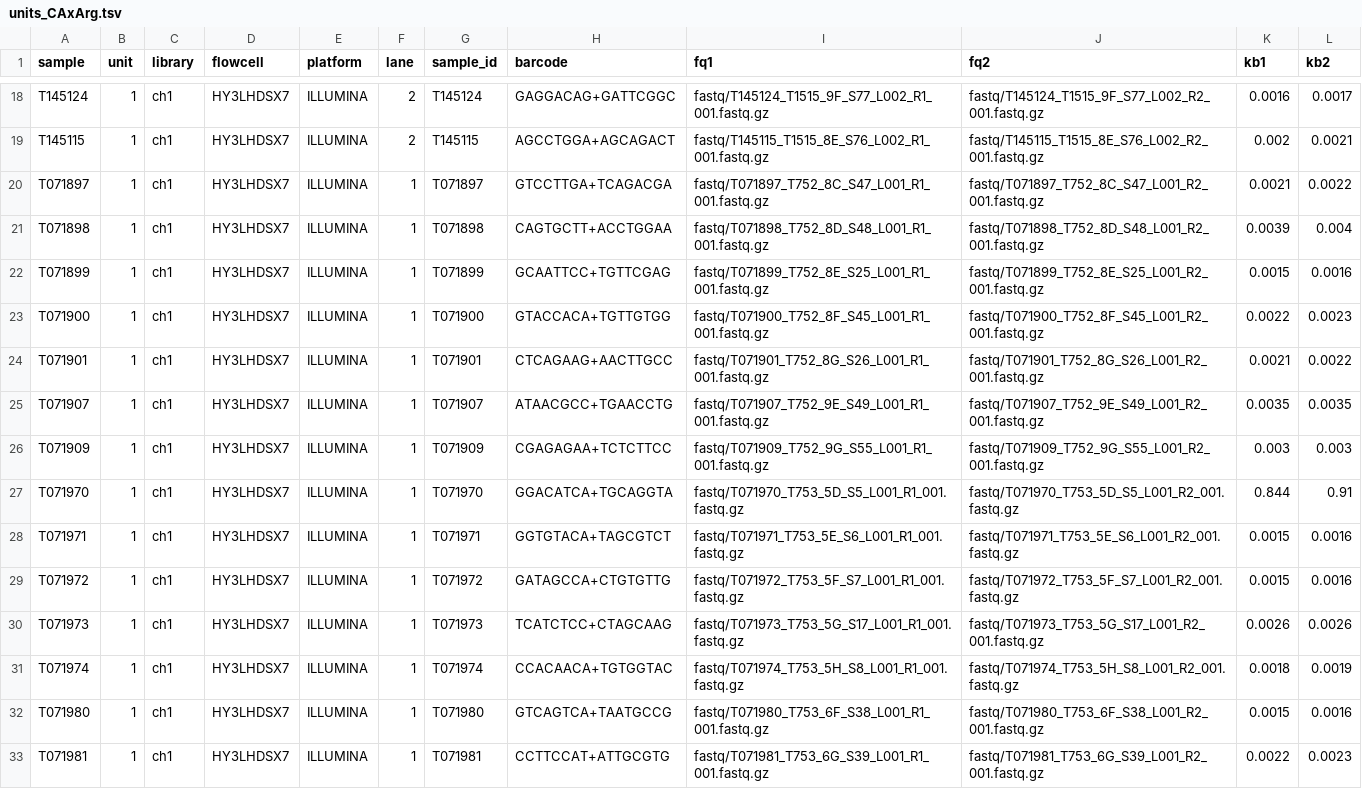
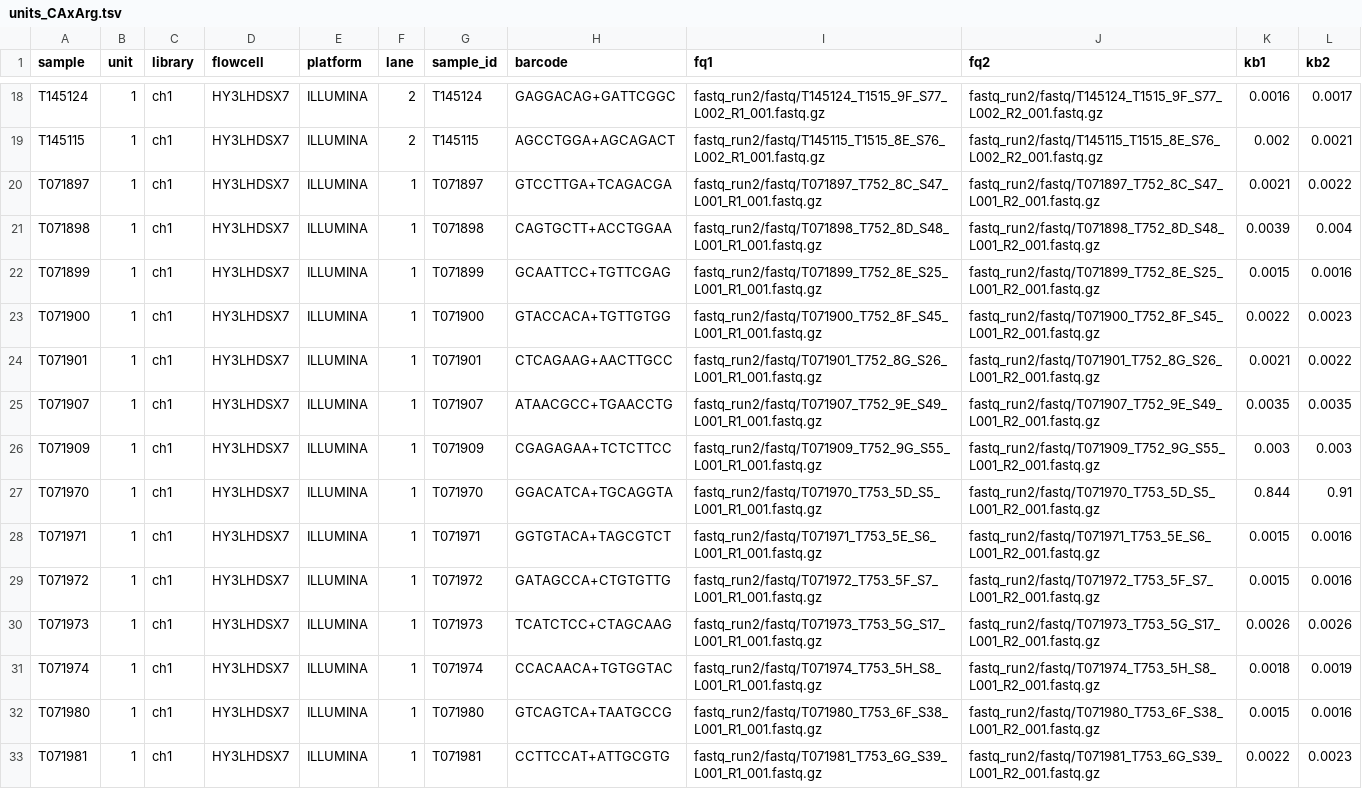
Before and after one commit to carolazari/mega-non-model-wgs-snakeflow, a TSV file: example-configs/arg-nz-ca-chinook/conf/units_CAxArg.tsv, drawn as a sheet; only a part is shown, gaps mark what is left out; the diff covers the shown part only; the diff names each change by its address in the sheet, - before the commit and + after, or states it on an @@ line.

```diff
--- a/example-configs/arg-nz-ca-chinook/conf/units_CAxArg.tsv
+++ b/example-configs/arg-nz-ca-chinook/conf/units_CAxArg.tsv
-I18 (fq1): fastq/T145124_T1515_9F_S77_L002_R1_001.fastq.gz
+I18 (fq1): fastq_run2/fastq/T145124_T1515_9F_S77_L002_R1_001.fastq.gz
-J18 (fq2): fastq/T145124_T1515_9F_S77_L002_R2_001.fastq.gz
+J18 (fq2): fastq_run2/fastq/T145124_T1515_9F_S77_L002_R2_001.fastq.gz
-I19 (fq1): fastq/T145115_T1515_8E_S76_L002_R1_001.fastq.gz
+I19 (fq1): fastq_run2/fastq/T145115_T1515_8E_S76_L002_R1_001.fastq.gz
-J19 (fq2): fastq/T145115_T1515_8E_S76_L002_R2_001.fastq.gz
+J19 (fq2): fastq_run2/fastq/T145115_T1515_8E_S76_L002_R2_001.fastq.gz
-I20 (fq1): fastq/T071897_T752_8C_S47_L001_R1_001.fastq.gz
+I20 (fq1): fastq_run2/fastq/T071897_T752_8C_S47_L001_R1_001.fastq.gz
-J20 (fq2): fastq/T071897_T752_8C_S47_L001_R2_001.fastq.gz
+J20 (fq2): fastq_run2/fastq/T071897_T752_8C_S47_L001_R2_001.fastq.gz
-I21 (fq1): fastq/T071898_T752_8D_S48_L001_R1_001.fastq.gz
+I21 (fq1): fastq_run2/fastq/T071898_T752_8D_S48_L001_R1_001.fastq.gz
-J21 (fq2): fastq/T071898_T752_8D_S48_L001_R2_001.fastq.gz
+J21 (fq2): fastq_run2/fastq/T071898_T752_8D_S48_L001_R2_001.fastq.gz
-I22 (fq1): fastq/T071899_T752_8E_S25_L001_R1_001.fastq.gz
+I22 (fq1): fastq_run2/fastq/T071899_T752_8E_S25_L001_R1_001.fastq.gz
-J22 (fq2): fastq/T071899_T752_8E_S25_L001_R2_001.fastq.gz
+J22 (fq2): fastq_run2/fastq/T071899_T752_8E_S25_L001_R2_001.fastq.gz
-I23 (fq1): fastq/T071900_T752_8F_S45_L001_R1_001.fastq.gz
+I23 (fq1): fastq_run2/fastq/T071900_T752_8F_S45_L001_R1_001.fastq.gz
-J23 (fq2): fastq/T071900_T752_8F_S45_L001_R2_001.fastq.gz
+J23 (fq2): fastq_run2/fastq/T071900_T752_8F_S45_L001_R2_001.fastq.gz
-I24 (fq1): fastq/T071901_T752_8G_S26_L001_R1_001.fastq.gz
+I24 (fq1): fastq_run2/fastq/T071901_T752_8G_S26_L001_R1_001.fastq.gz
-J24 (fq2): fastq/T071901_T752_8G_S26_L001_R2_001.fastq.gz
+J24 (fq2): fastq_run2/fastq/T071901_T752_8G_S26_L001_R2_001.fastq.gz
-I25 (fq1): fastq/T071907_T752_9E_S49_L001_R1_001.fastq.gz
+I25 (fq1): fastq_run2/fastq/T071907_T752_9E_S49_L001_R1_001.fastq.gz
-J25 (fq2): fastq/T071907_T752_9E_S49_L001_R2_001.fastq.gz
+J25 (fq2): fastq_run2/fastq/T071907_T752_9E_S49_L001_R2_001.fastq.gz
-I26 (fq1): fastq/T071909_T752_9G_S55_L001_R1_001.fastq.gz
+I26 (fq1): fastq_run2/fastq/T071909_T752_9G_S55_L001_R1_001.fastq.gz
-J26 (fq2): fastq/T071909_T752_9G_S55_L001_R2_001.fastq.gz
+J26 (fq2): fastq_run2/fastq/T071909_T752_9G_S55_L001_R2_001.fastq.gz
-I27 (fq1): fastq/T071970_T753_5D_S5_L001_R1_001.fastq.gz
+I27 (fq1): fastq_run2/fastq/T071970_T753_5D_S5_L001_R1_001.fastq.gz
-J27 (fq2): fastq/T071970_T753_5D_S5_L001_R2_001.fastq.gz
+J27 (fq2): fastq_run2/fastq/T071970_T753_5D_S5_L001_R2_001.fastq.gz
-I28 (fq1): fastq/T071971_T753_5E_S6_L001_R1_001.fastq.gz
+I28 (fq1): fastq_run2/fastq/T071971_T753_5E_S6_L001_R1_001.fastq.gz
-J28 (fq2): fastq/T071971_T753_5E_S6_L001_R2_001.fastq.gz
+J28 (fq2): fastq_run2/fastq/T071971_T753_5E_S6_L001_R2_001.fastq.gz
-I29 (fq1): fastq/T071972_T753_5F_S7_L001_R1_001.fastq.gz
+I29 (fq1): fastq_run2/fastq/T071972_T753_5F_S7_L001_R1_001.fastq.gz
-J29 (fq2): fastq/T071972_T753_5F_S7_L001_R2_001.fastq.gz
+J29 (fq2): fastq_run2/fastq/T071972_T753_5F_S7_L001_R2_001.fastq.gz
-I30 (fq1): fastq/T071973_T753_5G_S17_L001_R1_001.fastq.gz
+I30 (fq1): fastq_run2/fastq/T071973_T753_5G_S17_L001_R1_001.fastq.gz
-J30 (fq2): fastq/T071973_T753_5G_S17_L001_R2_001.fastq.gz
+J30 (fq2): fastq_run2/fastq/T071973_T753_5G_S17_L001_R2_001.fastq.gz
-I31 (fq1): fastq/T071974_T753_5H_S8_L001_R1_001.fastq.gz
+I31 (fq1): fastq_run2/fastq/T071974_T753_5H_S8_L001_R1_001.fastq.gz
-J31 (fq2): fastq/T071974_T753_5H_S8_L001_R2_001.fastq.gz
+J31 (fq2): fastq_run2/fastq/T071974_T753_5H_S8_L001_R2_001.fastq.gz
-I32 (fq1): fastq/T071980_T753_6F_S38_L001_R1_001.fastq.gz
+I32 (fq1): fastq_run2/fastq/T071980_T753_6F_S38_L001_R1_001.fastq.gz
-J32 (fq2): fastq/T071980_T753_6F_S38_L001_R2_001.fastq.gz
+J32 (fq2): fastq_run2/fastq/T071980_T753_6F_S38_L001_R2_001.fastq.gz
-I33 (fq1): fastq/T071981_T753_6G_S39_L001_R1_001.fastq.gz
+I33 (fq1): fastq_run2/fastq/T071981_T753_6G_S39_L001_R1_001.fastq.gz
-J33 (fq2): fastq/T071981_T753_6G_S39_L001_R2_001.fastq.gz
+J33 (fq2): fastq_run2/fastq/T071981_T753_6G_S39_L001_R2_001.fastq.gz
```
Also changed, not shown: 66 edited cells elsewhere in this file, example-configs/arg-nz-ca-chinook/conf/units_CAxNZ.tsv.
